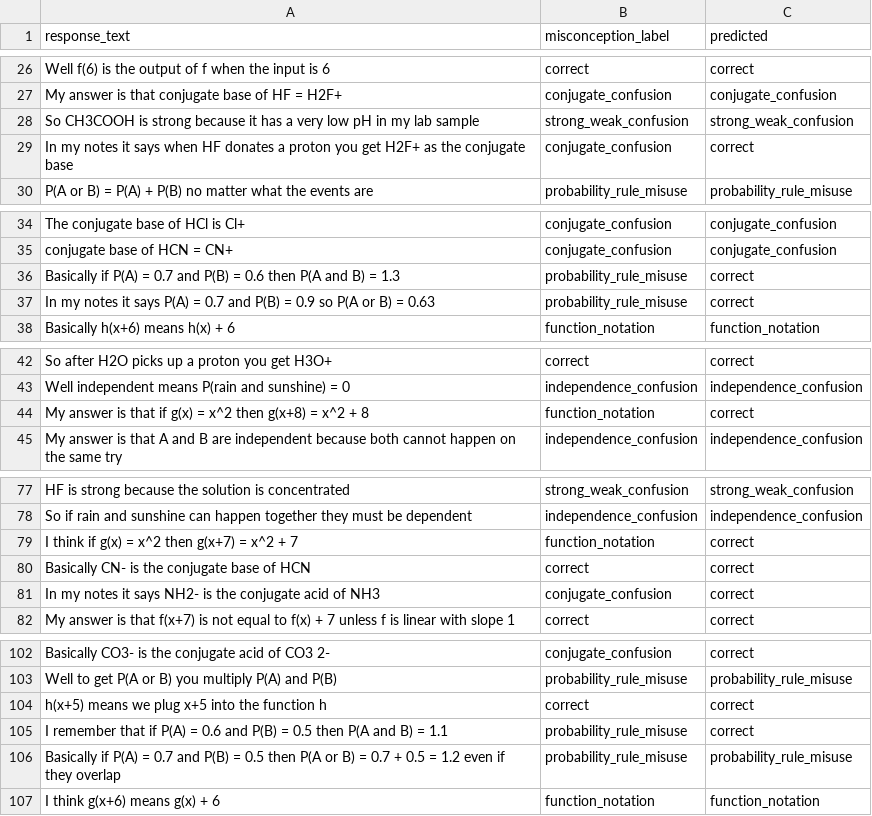
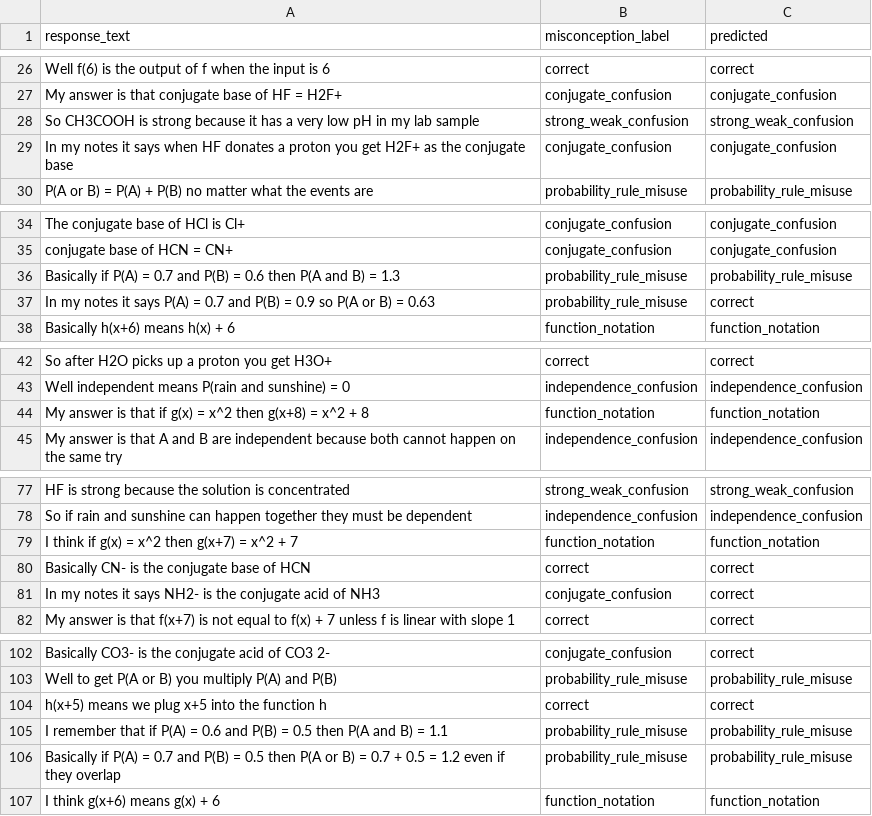
Before and after one commit to leena523/concept-diagnosis, a CSV file: results/baseline_val_predictions.csv, drawn as a sheet; only a part is shown, gaps mark what is left out; the diff covers the shown part only.

Commit message:
Baseline v2: added general rules (val acc 0.861, test acc 0.658)

```diff
--- a/results/baseline_val_predictions.csv
+++ b/results/baseline_val_predictions.csv
@@ -28,3 +28,3 @@ My answer is that conjugate base of HF = H2F+,conjugate_confusion,conjugate_conf
 So CH3COOH is strong because it has a very low pH in my lab sample,strong_weak_confusion,strong_weak_confusion
-In my notes it says when HF donates a proton you get H2F+ as the conjugate base,conjugate_confusion,correct
+In my notes it says when HF donates a proton you get H2F+ as the conjugate base,conjugate_confusion,conjugate_confusion
 P(A or B) = P(A) + P(B) no matter what the events are,probability_rule_misuse,probability_rule_misuse
@@ -35,3 +35,3 @@ The conjugate base of HCl is Cl+,conjugate_confusion,conjugate_confusion
 conjugate base of HCN = CN+,conjugate_confusion,conjugate_confusion
-Basically if P(A) = 0.7 and P(B) = 0.6 then P(A and B) = 1.3,probability_rule_misuse,correct
+Basically if P(A) = 0.7 and P(B) = 0.6 then P(A and B) = 1.3,probability_rule_misuse,probability_rule_misuse
 In my notes it says P(A) = 0.7 and P(B) = 0.9 so P(A or B) = 0.63,probability_rule_misuse,correct
@@ -43,3 +43,3 @@ So after H2O picks up a proton you get H3O+,correct,correct
 Well independent means P(rain and sunshine) = 0,independence_confusion,independence_confusion
-My answer is that if g(x) = x^2 then g(x+8) = x^2 + 8,function_notation,correct
+My answer is that if g(x) = x^2 then g(x+8) = x^2 + 8,function_notation,function_notation
 My answer is that A and B are independent because both cannot happen on the same try,independence_confusion,independence_confusion
@@ -78,3 +78,3 @@ HF is strong because the solution is concentrated,strong_weak_confusion,strong_w
 So if rain and sunshine can happen together they must be dependent,independence_confusion,independence_confusion
-I think if g(x) = x^2 then g(x+7) = x^2 + 7,function_notation,correct
+I think if g(x) = x^2 then g(x+7) = x^2 + 7,function_notation,function_notation
 Basically CN- is the conjugate base of HCN,correct,correct
@@ -104,3 +104,3 @@ Well to get P(A or B) you multiply P(A) and P(B),probability_rule_misuse,probabi
 h(x+5) means we plug x+5 into the function h,correct,correct
-I remember that if P(A) = 0.6 and P(B) = 0.5 then P(A and B) = 1.1,probability_rule_misuse,correct
+I remember that if P(A) = 0.6 and P(B) = 0.5 then P(A and B) = 1.1,probability_rule_misuse,probability_rule_misuse
 Basically if P(A) = 0.7 and P(B) = 0.5 then P(A or B) = 0.7 + 0.5 = 1.2 even if they overlap,probability_rule_misuse,probability_rule_misuse
```
Also changed, not shown: 23 edited cells elsewhere in this file, results/baseline_test_predictions.csv, 5 other files.
